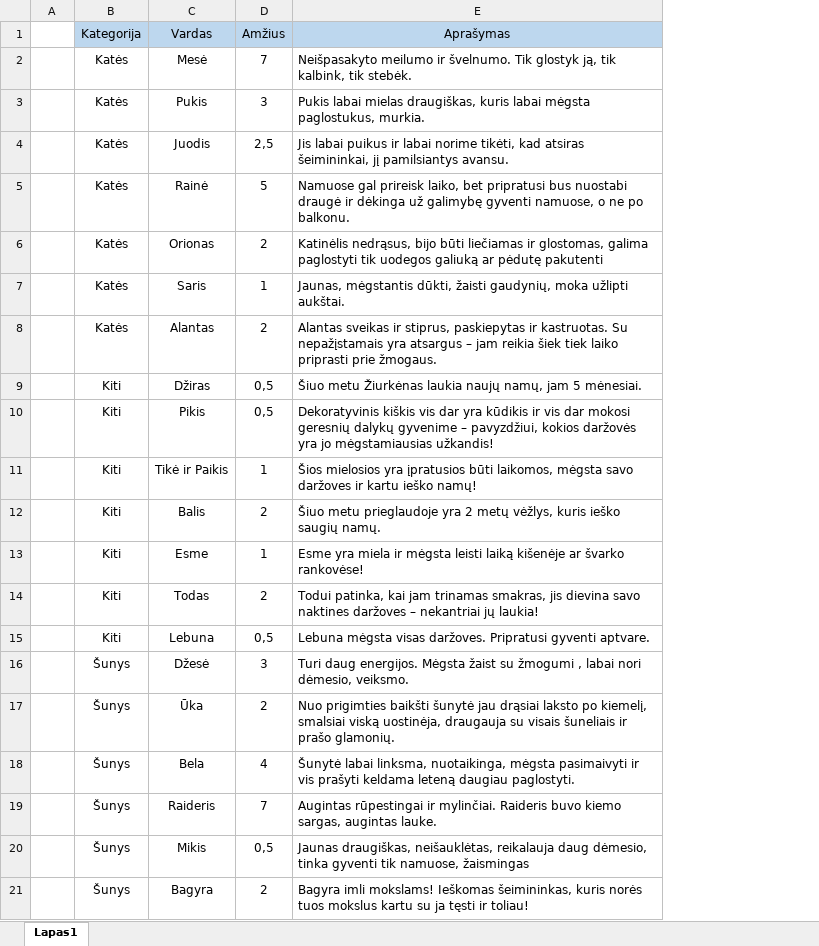
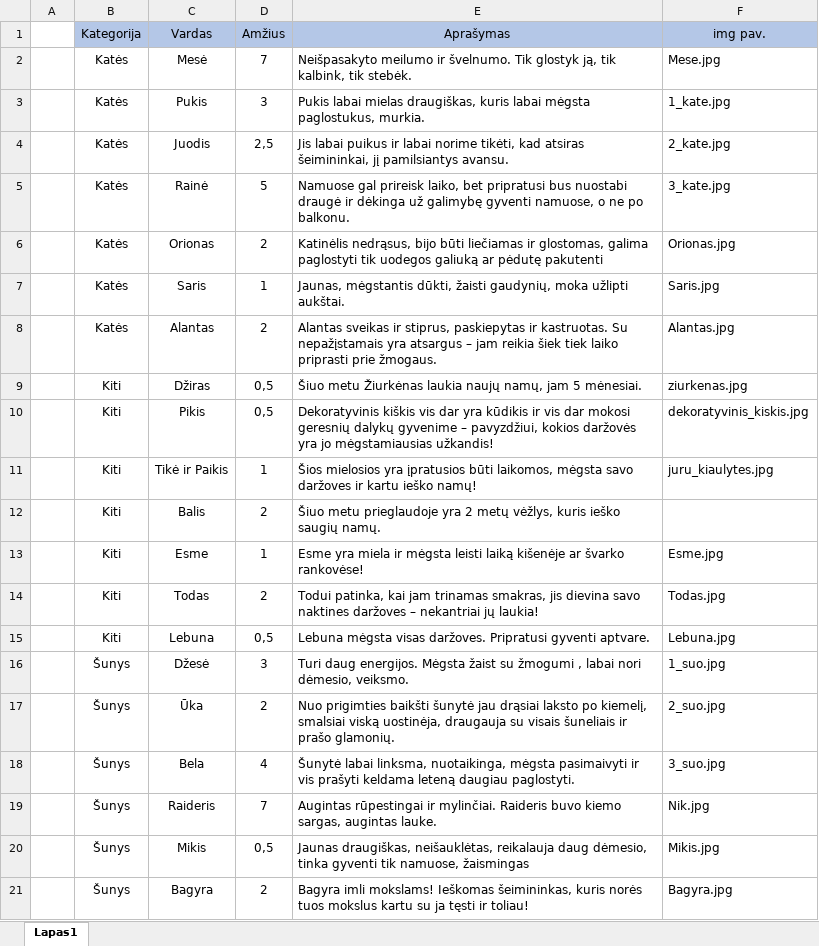
Before and after one commit to ZidrunasDabulevicius/prieglaudele, an Excel workbook: gyvūnų aprašas.xlsx, sheet Lapas1, drawn as a sheet; values as stored, in another font and other column widths than the file's, no borders; the diff names each change by its address in the sheet, - before the commit and + after, or states it on an @@ line.

Commit message:
Gyvūnų aprašas
Galutinis

```diff
--- a/gyvūnų aprašas.xlsx (sheet Lapas1)
+++ b/gyvūnų aprašas.xlsx (sheet Lapas1)
+column F (img pav.), rows 2-21: Mese.jpg | 1_kate.jpg | 2_kate.jpg | 3_kate.jpg | Orionas.jpg | Saris.jpg | Alantas.jpg | ziurkenas.jpg | dekoratyvinis_kiskis.jpg | juru_kiaulytes.jpg |  | Esme.jpg | Todas.jpg | Lebuna.jpg | 1_suo.jpg | 2_suo.jpg | 3_suo.jpg | Nik.jpg | Mikis.jpg | Bagyra.jpg
```
